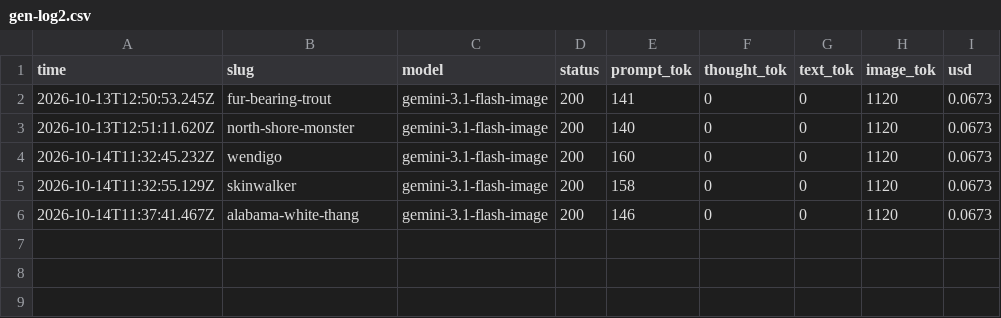
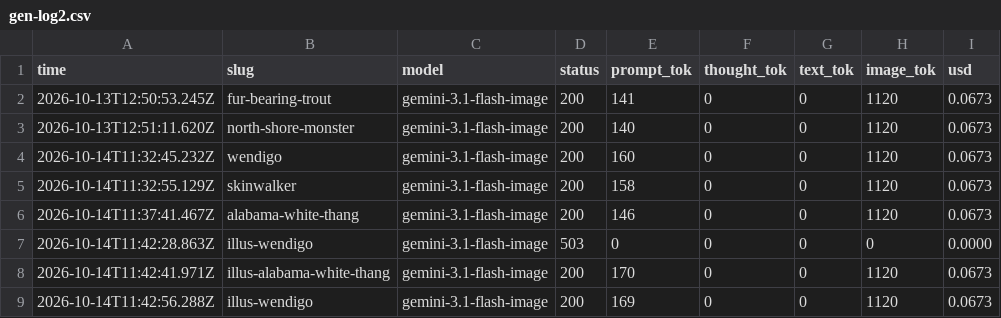
Before and after one commit to bigfootsbestfriend/encounteratlas, a CSV file: design/art-src/gen-log2.csv, drawn as a sheet; the diff names each change by its address in the sheet, - before the commit and + after, or states it on an @@ line.

```diff
--- a/design/art-src/gen-log2.csv
+++ b/design/art-src/gen-log2.csv
+row 7: 2026-10-14T11:42:28.863Z | illus-wendigo | gemini-3.1-flash-image | 503 | 0 | 0 | 0 | 0 | 0.0000
+row 8: 2026-10-14T11:42:41.971Z | illus-alabama-white-thang | gemini-3.1-flash-image | 200 | 170 | 0 | 0 | 1120 | 0.0673
+row 9: 2026-10-14T11:42:56.288Z | illus-wendigo | gemini-3.1-flash-image | 200 | 169 | 0 | 0 | 1120 | 0.0673
```
Also changed, not shown: 10 other files.
